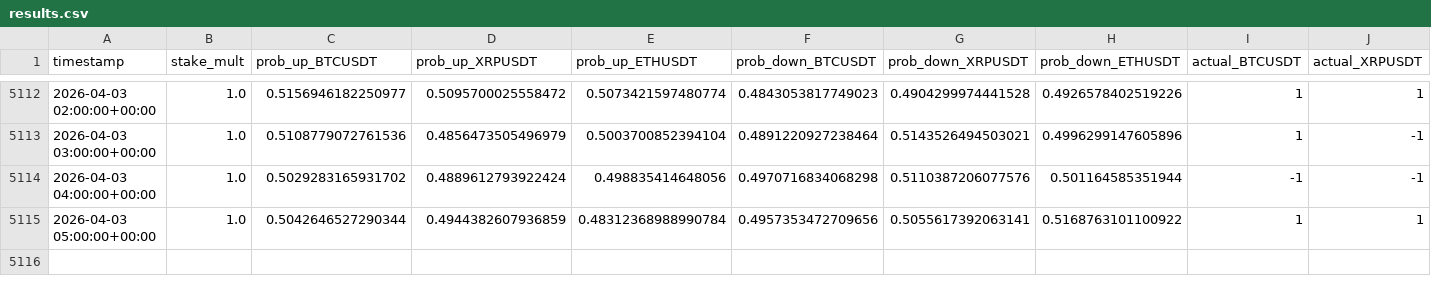
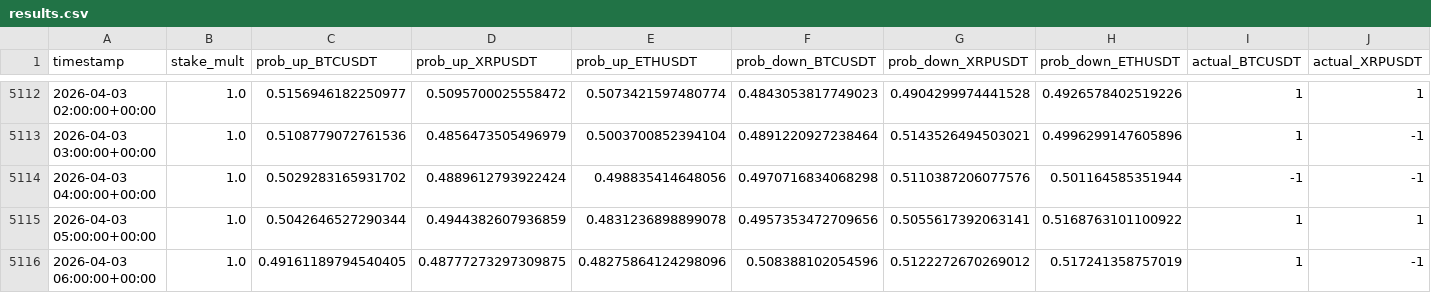
Before and after one commit to mtumalan/masha, a CSV file: data/results.csv, drawn as a sheet; only a part is shown, gaps mark what is left out; rows hold the shown columns only; the diff names each change by its address in the sheet, - before the commit and + after, or states it on an @@ line.

Commit message:
Update results.csv from live PKL models

```diff
--- a/data/results.csv
+++ b/data/results.csv
-E5115 (prob_up_ETHUSDT): 0.48312368988990784
+E5115 (prob_up_ETHUSDT): 0.4831236898899078
+row 5116: 2026-04-03 06:00:00+00:00 | 1.0 | 0.49161189794540405 | 0.48777273297309875 | 0.48275864124298096 | 0.508388102054596 | 0.5122272670269012 | 0.517241358757019 | 1 | -1
```
